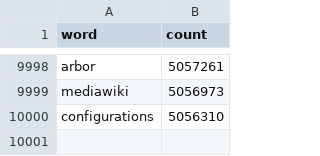
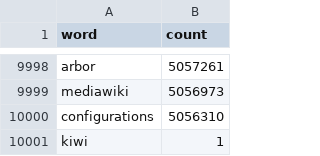
Before and after one commit to filipsulik/kiwi, a CSV file: server/english_words.csv, drawn as a sheet; only a part is shown, gaps mark what is left out; the diff names each change by its address in the sheet, - before the commit and + after, or states it on an @@ line.

```diff
--- a/server/english_words.csv
+++ b/server/english_words.csv
+row 10001: kiwi | 1
```
Also changed, not shown: 1 other file.
